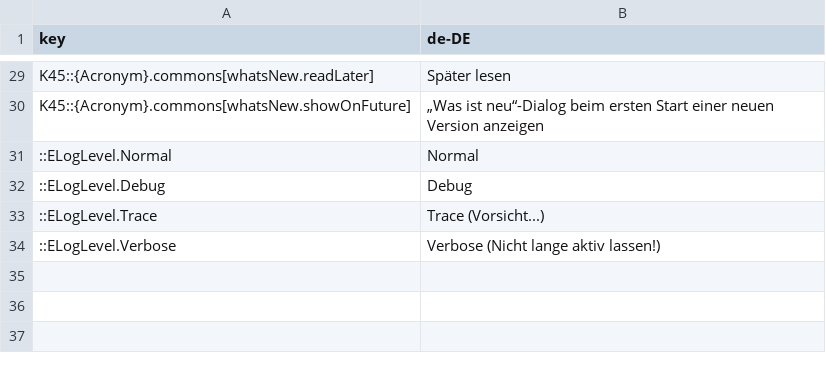
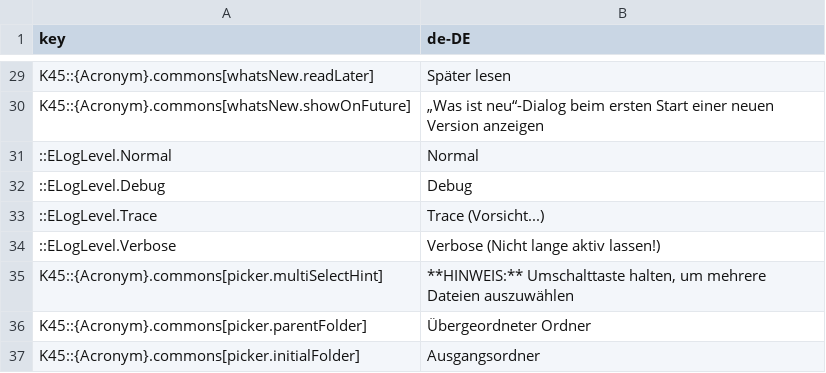
Before and after one commit to klyte45/CS2-BelzontCommons, a CSV file: i18n/de-DE.csv, drawn as a sheet; only a part is shown, gaps mark what is left out.

```diff
--- a/i18n/de-DE.csv
+++ b/i18n/de-DE.csv
@@ -34 +34,4 @@ K45::{Acronym}.commons[whatsNew.showOnFuture]	„Was ist neu“-Dialog beim erst
 ::ELogLevel.Verbose	Verbose (Nicht lange aktiv lassen!)
+K45::{Acronym}.commons[picker.multiSelectHint]	**HINWEIS:** Umschalttaste halten, um mehrere Dateien auszuwählen
+K45::{Acronym}.commons[picker.parentFolder]	Übergeordneter Ordner
+K45::{Acronym}.commons[picker.initialFolder]	Ausgangsordner
```
Also changed, not shown: i18n/es-ES.csv, i18n/i18n.csv, 8 other files.
